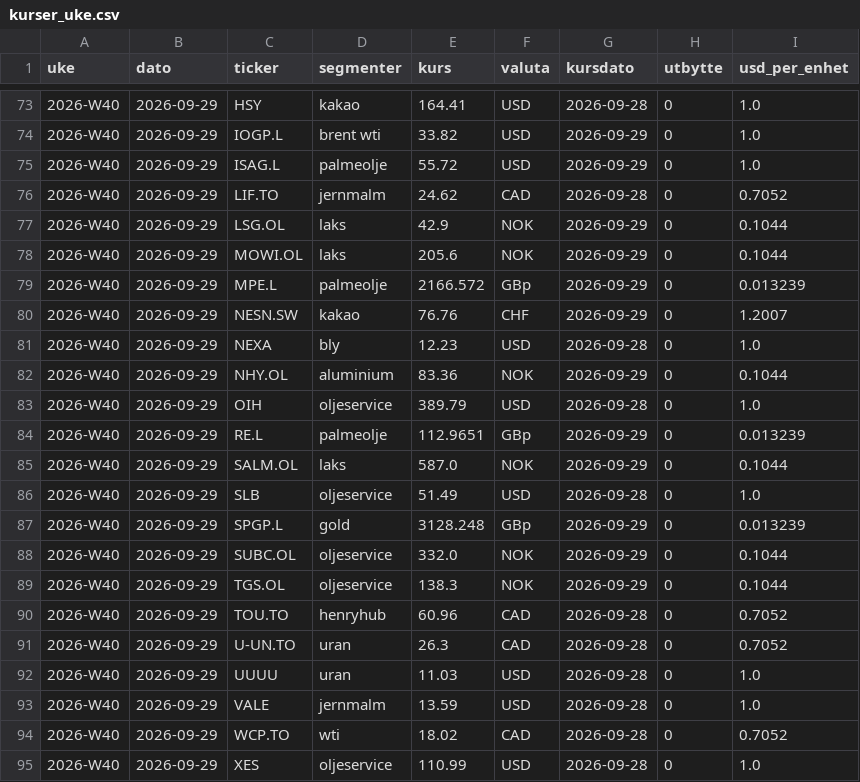
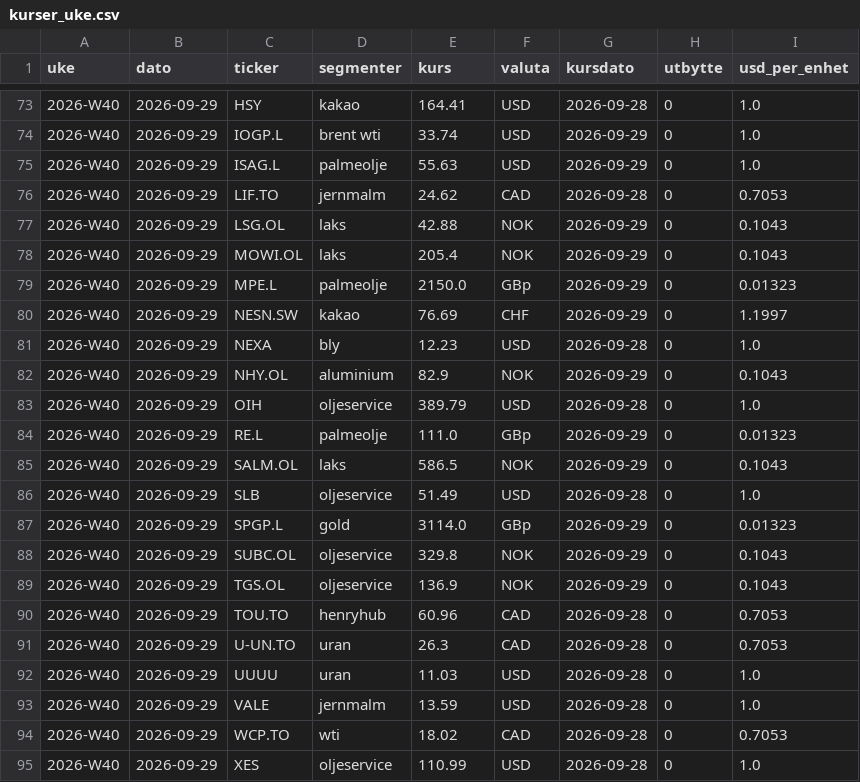
Before and after one commit to frdmid/syklusbordet-data, a CSV file: logg/kurser_uke.csv, drawn as a sheet; only a part is shown, gaps mark what is left out; the diff covers the shown part only.

```diff
--- a/logg/kurser_uke.csv
+++ b/logg/kurser_uke.csv
@@ -73,23 +73,23 @@ uke,dato,ticker,segmenter,kurs,valuta,kursdato,utbytte,usd_per_enhet
 2026-W40,2026-09-29,HSY,kakao,164.41,USD,2026-09-28,0,1.0
-2026-W40,2026-09-29,IOGP.L,brent wti,33.82,USD,2026-09-29,0,1.0
-2026-W40,2026-09-29,ISAG.L,palmeolje,55.72,USD,2026-09-29,0,1.0
-2026-W40,2026-09-29,LIF.TO,jernmalm,24.62,CAD,2026-09-28,0,0.7052
-2026-W40,2026-09-29,LSG.OL,laks,42.9,NOK,2026-09-29,0,0.1044
-2026-W40,2026-09-29,MOWI.OL,laks,205.6,NOK,2026-09-29,0,0.1044
-2026-W40,2026-09-29,MPE.L,palmeolje,2166.572,GBp,2026-09-29,0,0.013239
-2026-W40,2026-09-29,NESN.SW,kakao,76.76,CHF,2026-09-29,0,1.2007
+2026-W40,2026-09-29,IOGP.L,brent wti,33.74,USD,2026-09-29,0,1.0
+2026-W40,2026-09-29,ISAG.L,palmeolje,55.63,USD,2026-09-29,0,1.0
+2026-W40,2026-09-29,LIF.TO,jernmalm,24.62,CAD,2026-09-28,0,0.7053
+2026-W40,2026-09-29,LSG.OL,laks,42.88,NOK,2026-09-29,0,0.1043
+2026-W40,2026-09-29,MOWI.OL,laks,205.4,NOK,2026-09-29,0,0.1043
+2026-W40,2026-09-29,MPE.L,palmeolje,2150.0,GBp,2026-09-29,0,0.01323
+2026-W40,2026-09-29,NESN.SW,kakao,76.69,CHF,2026-09-29,0,1.1997
 2026-W40,2026-09-29,NEXA,bly,12.23,USD,2026-09-28,0,1.0
-2026-W40,2026-09-29,NHY.OL,aluminium,83.36,NOK,2026-09-29,0,0.1044
+2026-W40,2026-09-29,NHY.OL,aluminium,82.9,NOK,2026-09-29,0,0.1043
 2026-W40,2026-09-29,OIH,oljeservice,389.79,USD,2026-09-28,0,1.0
-2026-W40,2026-09-29,RE.L,palmeolje,112.9651,GBp,2026-09-29,0,0.013239
-2026-W40,2026-09-29,SALM.OL,laks,587.0,NOK,2026-09-29,0,0.1044
+2026-W40,2026-09-29,RE.L,palmeolje,111.0,GBp,2026-09-29,0,0.01323
+2026-W40,2026-09-29,SALM.OL,laks,586.5,NOK,2026-09-29,0,0.1043
 2026-W40,2026-09-29,SLB,oljeservice,51.49,USD,2026-09-28,0,1.0
-2026-W40,2026-09-29,SPGP.L,gold,3128.248,GBp,2026-09-29,0,0.013239
-2026-W40,2026-09-29,SUBC.OL,oljeservice,332.0,NOK,2026-09-29,0,0.1044
-2026-W40,2026-09-29,TGS.OL,oljeservice,138.3,NOK,2026-09-29,0,0.1044
-2026-W40,2026-09-29,TOU.TO,henryhub,60.96,CAD,2026-09-28,0,0.7052
-2026-W40,2026-09-29,U-UN.TO,uran,26.3,CAD,2026-09-28,0,0.7052
+2026-W40,2026-09-29,SPGP.L,gold,3114.0,GBp,2026-09-29,0,0.01323
+2026-W40,2026-09-29,SUBC.OL,oljeservice,329.8,NOK,2026-09-29,0,0.1043
+2026-W40,2026-09-29,TGS.OL,oljeservice,136.9,NOK,2026-09-29,0,0.1043
+2026-W40,2026-09-29,TOU.TO,henryhub,60.96,CAD,2026-09-28,0,0.7053
+2026-W40,2026-09-29,U-UN.TO,uran,26.3,CAD,2026-09-28,0,0.7053
 2026-W40,2026-09-29,UUUU,uran,11.03,USD,2026-09-28,0,1.0
 2026-W40,2026-09-29,VALE,jernmalm,13.59,USD,2026-09-28,0,1.0
-2026-W40,2026-09-29,WCP.TO,wti,18.02,CAD,2026-09-28,0,0.7052
+2026-W40,2026-09-29,WCP.TO,wti,18.02,CAD,2026-09-28,0,0.7053
 2026-W40,2026-09-29,XES,oljeservice,110.99,USD,2026-09-28,0,1.0
```
Also changed, not shown: 32 edited cells elsewhere in this file.
